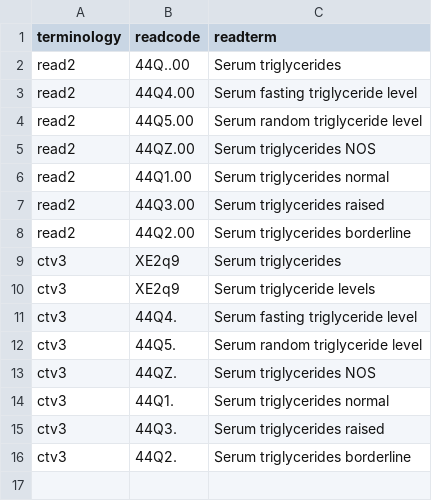
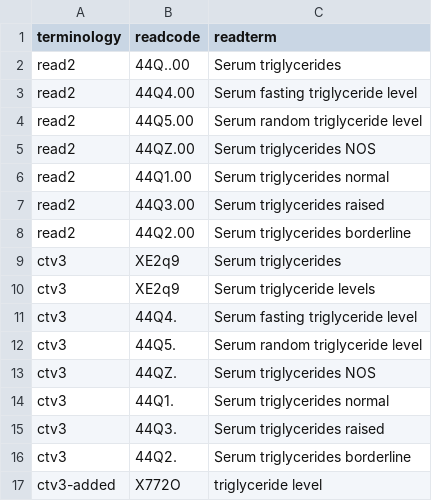
Before and after one commit to MichCM/ukb_traj_data, a CSV file: data/Triglycerides.csv, drawn as a sheet; the diff names each change by its address in the sheet, - before the commit and + after, or states it on an @@ line.

Commit message:
Update Triglycerides.csv

```diff
--- a/data/Triglycerides.csv
+++ b/data/Triglycerides.csv
+row 17: ctv3-added | X772O | triglyceride level
```
